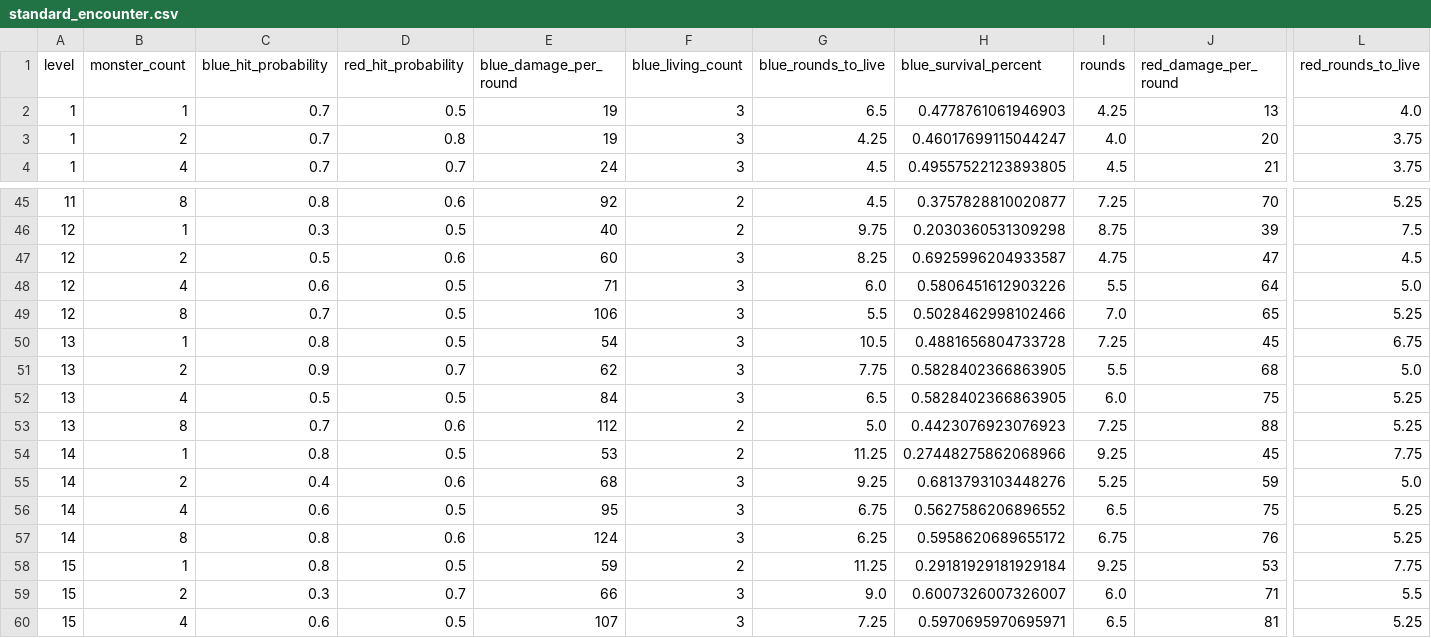
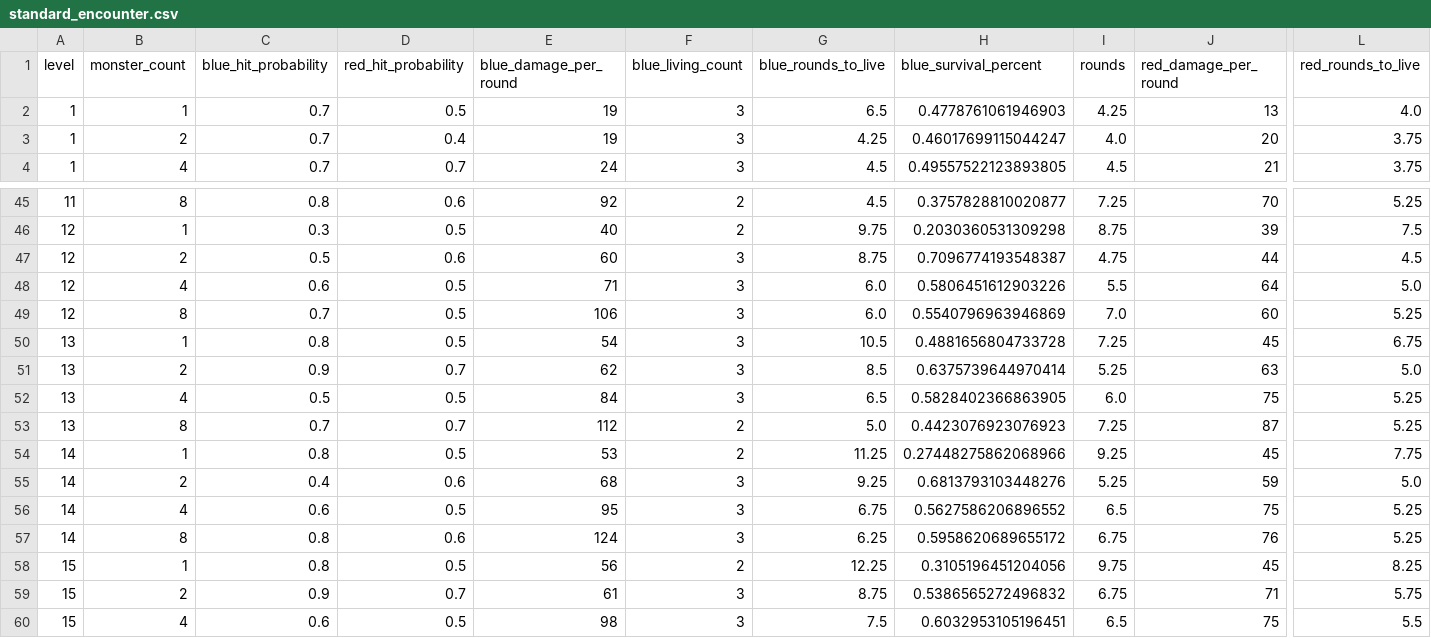
Before and after one commit to Vadskye/Rise, a CSV file: rust/combat_results/standard_encounter.csv, drawn as a sheet; only a part is shown, gaps mark what is left out; the diff covers the shown part only; the diff names each change by its address in the sheet, - before the commit and + after, or states it on an @@ line.

```diff
--- a/rust/combat_results/standard_encounter.csv
+++ b/rust/combat_results/standard_encounter.csv
-D3 (red_hit_probability): 0.8
+D3 (red_hit_probability): 0.4
-G47 (blue_rounds_to_live): 8.25
+G47 (blue_rounds_to_live): 8.75
-H47 (blue_survival_percent): 0.6925996204933587
+H47 (blue_survival_percent): 0.7096774193548387
-J47 (red_damage_per_round): 47
+J47 (red_damage_per_round): 44
-G49 (blue_rounds_to_live): 5.5
+G49 (blue_rounds_to_live): 6.0
-H49 (blue_survival_percent): 0.5028462998102466
+H49 (blue_survival_percent): 0.5540796963946869
-J49 (red_damage_per_round): 65
+J49 (red_damage_per_round): 60
-G51 (blue_rounds_to_live): 7.75
+G51 (blue_rounds_to_live): 8.5
-H51 (blue_survival_percent): 0.5828402366863905
+H51 (blue_survival_percent): 0.6375739644970414
-I51 (rounds): 5.5
+I51 (rounds): 5.25
-J51 (red_damage_per_round): 68
+J51 (red_damage_per_round): 63
-D53 (red_hit_probability): 0.6
+D53 (red_hit_probability): 0.7
-J53 (red_damage_per_round): 88
+J53 (red_damage_per_round): 87
-E58 (blue_damage_per_round): 59
+E58 (blue_damage_per_round): 56
-G58 (blue_rounds_to_live): 11.25
+G58 (blue_rounds_to_live): 12.25
-H58 (blue_survival_percent): 0.29181929181929184
+H58 (blue_survival_percent): 0.3105196451204056
-I58 (rounds): 9.25
+I58 (rounds): 9.75
-J58 (red_damage_per_round): 53
+J58 (red_damage_per_round): 45
-L58 (red_rounds_to_live): 7.75
+L58 (red_rounds_to_live): 8.25
-C59 (blue_hit_probability): 0.3
+C59 (blue_hit_probability): 0.9
-E59 (blue_damage_per_round): 66
+E59 (blue_damage_per_round): 61
-G59 (blue_rounds_to_live): 9.0
+G59 (blue_rounds_to_live): 8.75
-H59 (blue_survival_percent): 0.6007326007326007
+H59 (blue_survival_percent): 0.5386565272496832
-I59 (rounds): 6.0
+I59 (rounds): 6.75
-L59 (red_rounds_to_live): 5.5
+L59 (red_rounds_to_live): 5.75
-E60 (blue_damage_per_round): 107
+E60 (blue_damage_per_round): 98
-G60 (blue_rounds_to_live): 7.25
+G60 (blue_rounds_to_live): 7.5
-H60 (blue_survival_percent): 0.5970695970695971
+H60 (blue_survival_percent): 0.6032953105196451
-J60 (red_damage_per_round): 81
+J60 (red_damage_per_round): 75
-L60 (red_rounds_to_live): 5.25
+L60 (red_rounds_to_live): 5.5
```
Also changed, not shown: 158 edited cells elsewhere in this file, rust/combat_results/difficult_encounter.csv, 18 other files.
